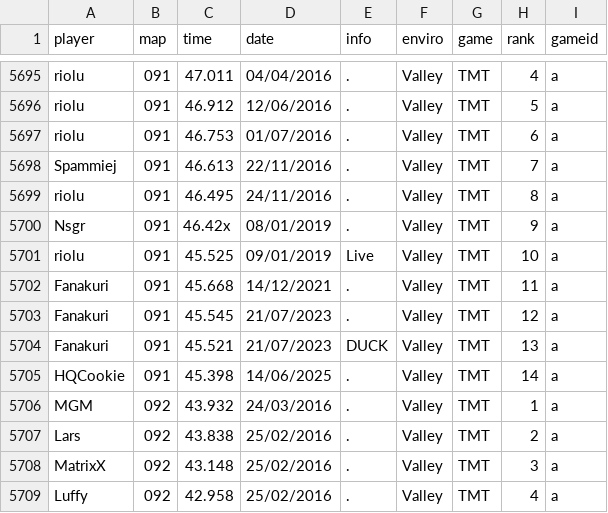
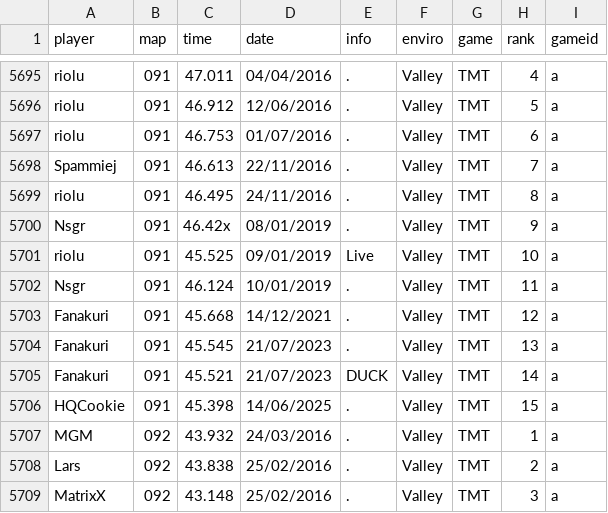
Before and after one commit to Loupphok/TWRC, a CSV file: data/WRDb.csv, drawn as a sheet; only a part is shown, gaps mark what is left out; the shorter side is filled out with more unchanged rows.

Commit message:
Update WRDb.csv

```diff
--- a/data/WRDb.csv
+++ b/data/WRDb.csv
@@ -5701,6 +5701,7 @@ Nsgr;091;46.42x;08/01/2019;.;Valley;TMT;9;a
 riolu;091;45.525;09/01/2019;Live;Valley;TMT;10;a
-Fanakuri;091;45.668;14/12/2021;.;Valley;TMT;11;a
-Fanakuri;091;45.545;21/07/2023;.;Valley;TMT;12;a
-Fanakuri;091;45.521;21/07/2023;DUCK;Valley;TMT;13;a
-HQCookie;091;45.398;14/06/2025;.;Valley;TMT;14;a
+Nsgr;091;46.124;10/01/2019;.;Valley;TMT;11;a
+Fanakuri;091;45.668;14/12/2021;.;Valley;TMT;12;a
+Fanakuri;091;45.545;21/07/2023;.;Valley;TMT;13;a
+Fanakuri;091;45.521;21/07/2023;DUCK;Valley;TMT;14;a
+HQCookie;091;45.398;14/06/2025;.;Valley;TMT;15;a
 MGM;092;43.932;24/03/2016;.;Valley;TMT;1;a
```
